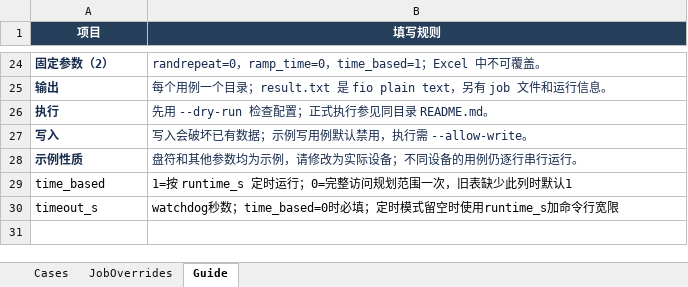
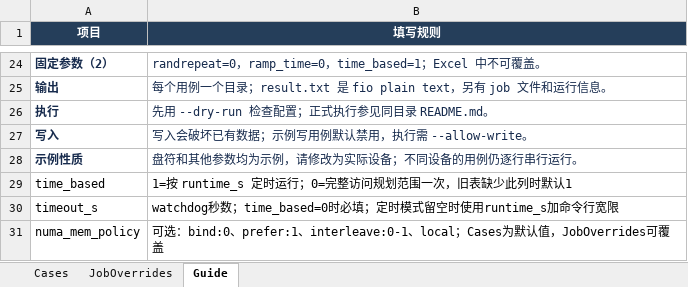
Before and after one commit to flowingcloud516/fio_auto, an Excel workbook: 示例.xlsx, sheet Guide, drawn as a sheet; only a part is shown, gaps mark what is left out; values as stored, in another font and other column widths than the file's, no borders; table styles not drawn; the diff names each change by its address in the sheet, - before the commit and + after, or states it on an @@ line.

Commit message:
Add NUMA memory policy support

```diff
--- a/示例.xlsx (sheet Guide)
+++ b/示例.xlsx (sheet Guide)
+row 31: numa_mem_policy | 可选：bind:0、prefer:1、interleave:0-1、local；Cases为默认值，JobOverrides可覆盖
```
Also changed, not shown: sheet Cases, sheet JobOverrides, 7 other files.
